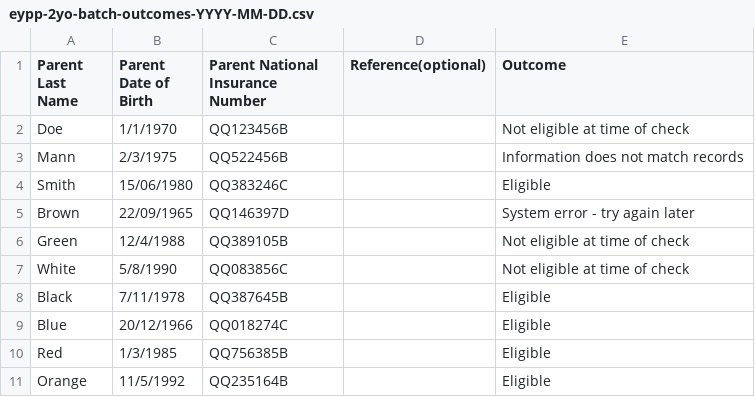
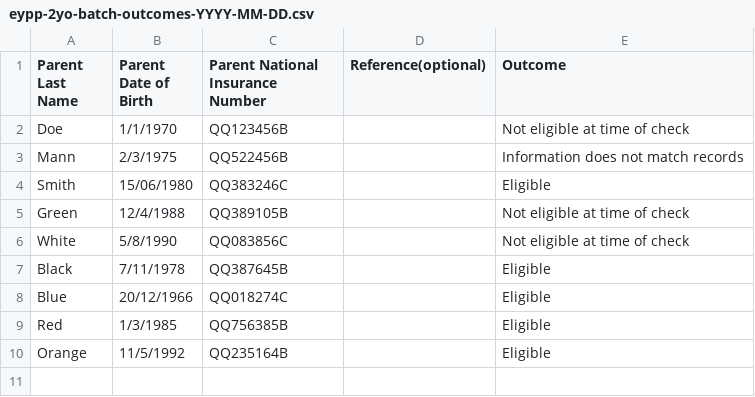
Before and after one commit to DFE-Digital/check-your-eligibility-prototype, a CSV file: app/assets/csv/childcare/dev/eypp-2yo-batch-outcomes-YYYY-MM-DD.csv, drawn as a sheet; the diff names each change by its address in the sheet, - before the commit and + after, or states it on an @@ line.

```diff
--- a/app/assets/csv/childcare/dev/eypp-2yo-batch-outcomes-YYYY-MM-DD.csv
+++ b/app/assets/csv/childcare/dev/eypp-2yo-batch-outcomes-YYYY-MM-DD.csv
-row 5: Brown | 22/09/1965 | QQ146397D |  | System error - try again later
```
Also changed, not shown: app/assets/csv/childcare/dev/eypp-2yo-batch-outcomes-error.csv, app/assets/csv/childcare/dev/working-families-batch-outcomes-YYYY-MM-DD.csv, 19 other files.
